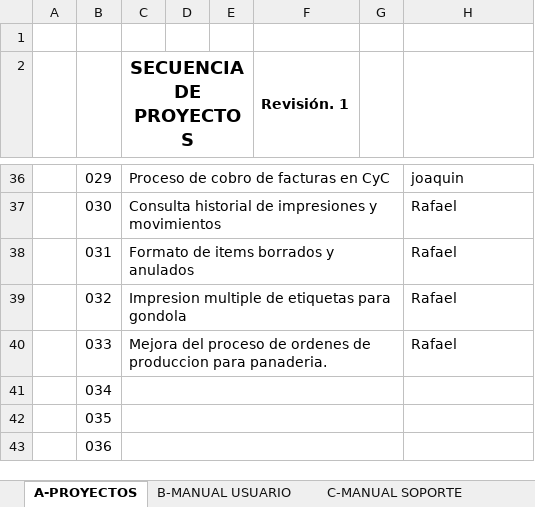
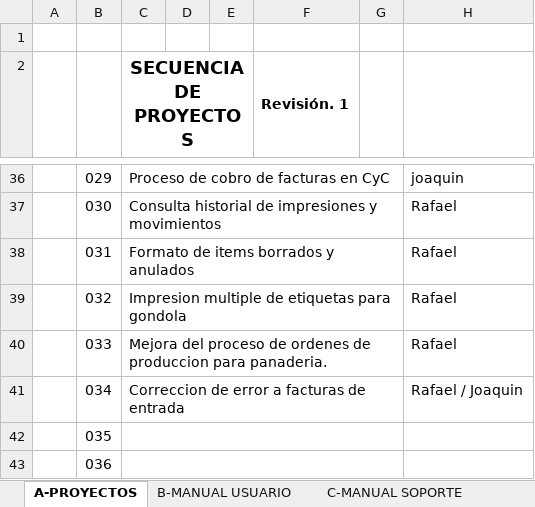
Before and after one commit to soporteccfn/Nomenclatura, an Excel workbook: 099. SECUENCIA DE DOCUMENTACION.xlsx, sheet A-PROYECTOS, drawn as a sheet; only a part is shown, gaps mark what is left out; values as stored, in another font and other column widths than the file's, no borders; charts and pictures not drawn; the diff names each change by its address in the sheet, - before the commit and + after, or states it on an @@ line.

Commit message:
CORRECCION DE ERROR A FACTURAS DE ENTRADA

```diff
--- a/099. SECUENCIA DE DOCUMENTACION.xlsx (sheet A-PROYECTOS)
+++ b/099. SECUENCIA DE DOCUMENTACION.xlsx (sheet A-PROYECTOS)
-C41 (SECUENCIA DE PROYECTOS): (empty)
+C41 (SECUENCIA DE PROYECTOS): Correccion de error a facturas de entrada
-H41: (empty)
+H41: Rafael / Joaquin
```
